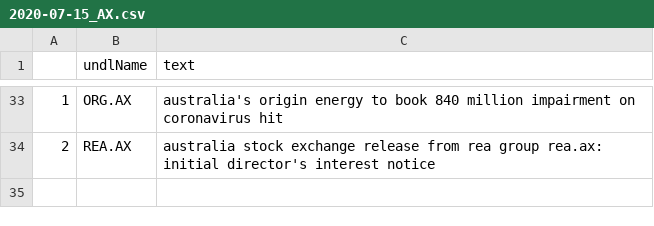
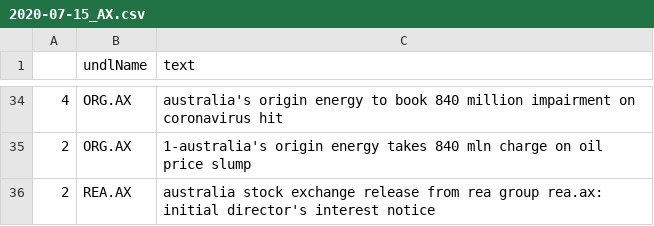
Before and after one commit to hoichunlaw/EventDriven, a CSV file: result/2020-07-15_AX.csv, drawn as a sheet; only a part is shown, gaps mark what is left out; the diff covers the shown part only.

```diff
--- a/result/2020-07-15_AX.csv
+++ b/result/2020-07-15_AX.csv
@@ -33,2 +34,3 @@
-1,ORG.AX,australia's origin energy to book 840 million impairment on coronavirus hit
+4,ORG.AX,australia's origin energy to book 840 million impairment on coronavirus hit
+2,ORG.AX,1-australia's origin energy takes 840 mln charge on oil price slump
 2,REA.AX,australia stock exchange release from rea group  rea.ax: initial director's interest notice
```
Also changed, not shown: 3 added rows, 2 removed rows and 24 edited cells elsewhere in this file.
